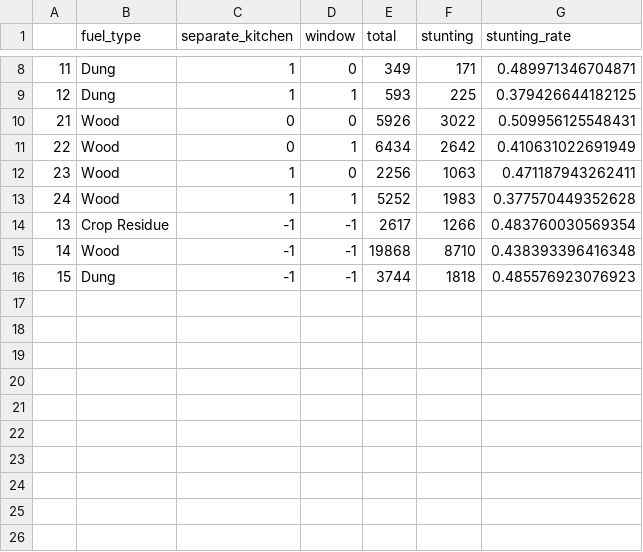
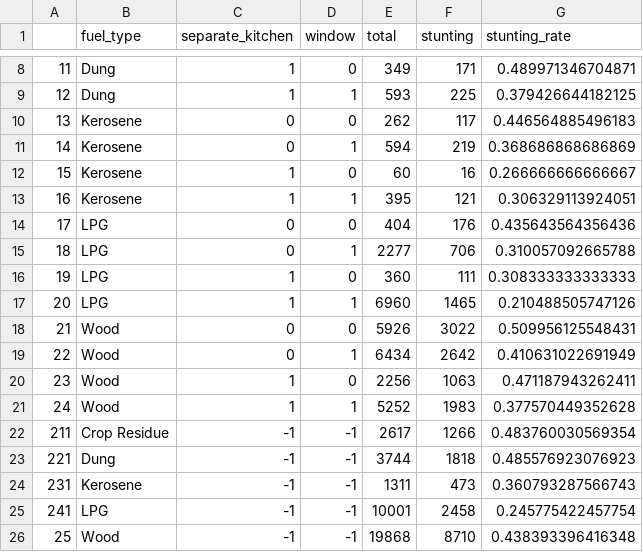
Before and after one commit to prateek149/data_visualization, a CSV file: air_pollution_stunting/data/stunting_fuel_ventilation.csv, drawn as a sheet; only a part is shown, gaps mark what is left out.

Commit message:
data update

```diff
--- a/air_pollution_stunting/data/stunting_fuel_ventilation.csv
+++ b/air_pollution_stunting/data/stunting_fuel_ventilation.csv
@@ -9,2 +9,10 @@
 "12","Dung",1,1,593,225,0.379426644182125
+"13","Kerosene",0,0,262,117,0.446564885496183
+"14","Kerosene",0,1,594,219,0.368686868686869
+"15","Kerosene",1,0,60,16,0.266666666666667
+"16","Kerosene",1,1,395,121,0.306329113924051
+"17","LPG",0,0,404,176,0.435643564356436
+"18","LPG",0,1,2277,706,0.310057092665788
+"19","LPG",1,0,360,111,0.308333333333333
+"20","LPG",1,1,6960,1465,0.210488505747126
 "21","Wood",0,0,5926,3022,0.509956125548431
@@ -13,4 +21,6 @@
 "24","Wood",1,1,5252,1983,0.377570449352628
-"13","Crop Residue",-1,-1,2617,1266,0.483760030569354
-"14","Wood",-1,-1,19868,8710,0.438393396416348
-"15","Dung",-1,-1,3744,1818,0.485576923076923
+"211","Crop Residue",-1,-1,2617,1266,0.483760030569354
+"221","Dung",-1,-1,3744,1818,0.485576923076923
+"231","Kerosene",-1,-1,1311,473,0.360793287566743
+"241","LPG",-1,-1,10001,2458,0.245775422457754
+"25","Wood",-1,-1,19868,8710,0.438393396416348
```
Also changed, not shown: 2 other files.
